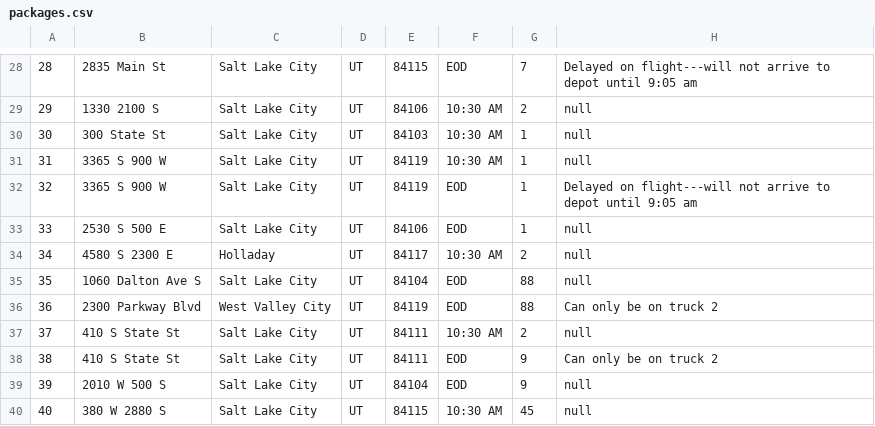
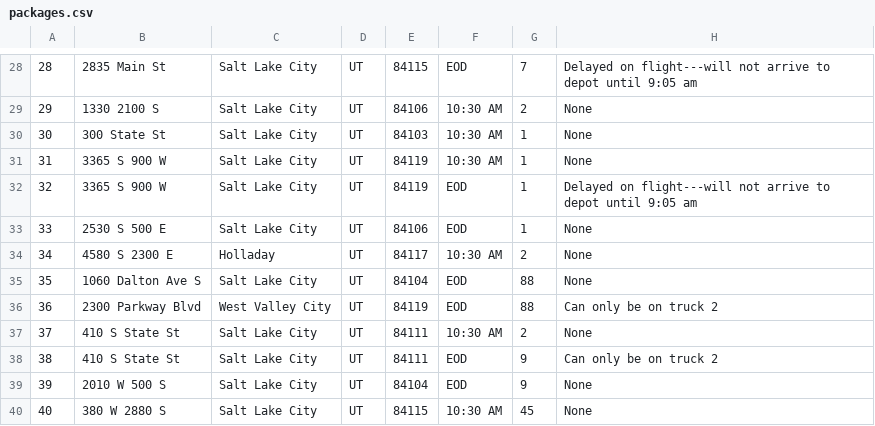
Before and after one commit to djacoby/c950-david-jacoby-pa, a CSV file: data/packages.csv, drawn as a sheet; only a part is shown, gaps mark what is left out; the diff covers the shown part only.

```diff
--- a/data/packages.csv
+++ b/data/packages.csv
@@ -28,13 +28,13 @@
 28,2835 Main St,Salt Lake City,UT,84115,EOD,7,Delayed on flight---will not arrive to depot until 9:05 am
-29,1330 2100 S,Salt Lake City,UT,84106,10:30 AM,2,null
-30,300 State St,Salt Lake City,UT,84103,10:30 AM,1,null
-31,3365 S 900 W,Salt Lake City,UT,84119,10:30 AM,1,null
+29,1330 2100 S,Salt Lake City,UT,84106,10:30 AM,2,None
+30,300 State St,Salt Lake City,UT,84103,10:30 AM,1,None
+31,3365 S 900 W,Salt Lake City,UT,84119,10:30 AM,1,None
 32,3365 S 900 W,Salt Lake City,UT,84119,EOD,1,Delayed on flight---will not arrive to depot until 9:05 am
-33,2530 S 500 E,Salt Lake City,UT,84106,EOD,1,null
-34,4580 S 2300 E,Holladay,UT,84117,10:30 AM,2,null
-35,1060 Dalton Ave S,Salt Lake City,UT,84104,EOD,88,null
+33,2530 S 500 E,Salt Lake City,UT,84106,EOD,1,None
+34,4580 S 2300 E,Holladay,UT,84117,10:30 AM,2,None
+35,1060 Dalton Ave S,Salt Lake City,UT,84104,EOD,88,None
 36,2300 Parkway Blvd,West Valley City,UT,84119,EOD,88,Can only be on truck 2
-37,410 S State St,Salt Lake City,UT,84111,10:30 AM,2,null
+37,410 S State St,Salt Lake City,UT,84111,10:30 AM,2,None
 38,410 S State St,Salt Lake City,UT,84111,EOD,9,Can only be on truck 2
-39,2010 W 500 S,Salt Lake City,UT,84104,EOD,9,null
-40,380 W 2880 S,Salt Lake City,UT,84115,10:30 AM,45,null
+39,2010 W 500 S,Salt Lake City,UT,84104,EOD,9,None
+40,380 W 2880 S,Salt Lake City,UT,84115,10:30 AM,45,None
```
Also changed, not shown: 18 edited cells elsewhere in this file, 1 other file.
